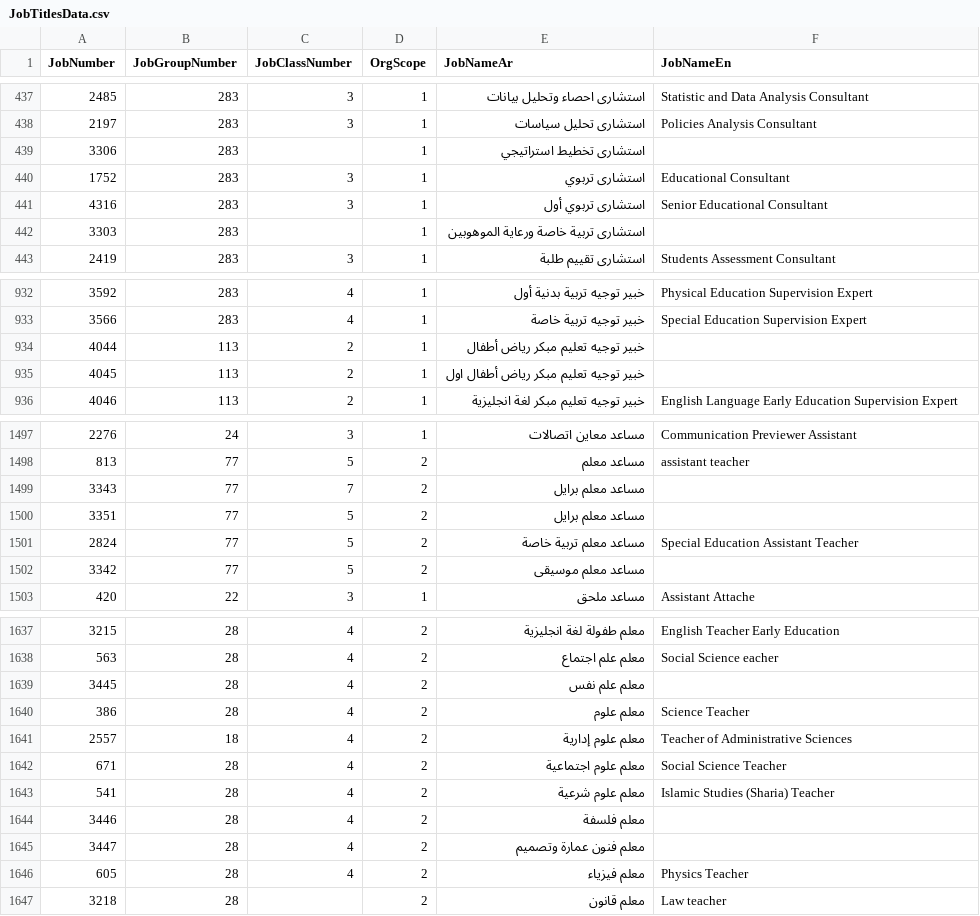
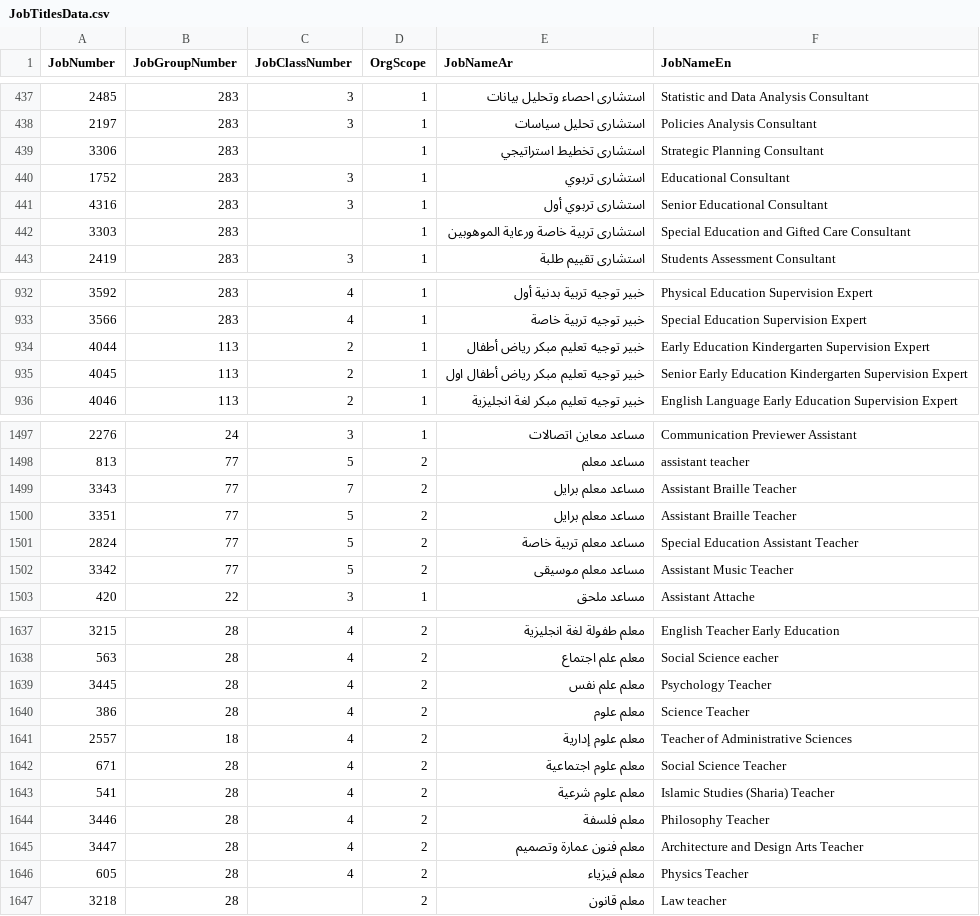
Before and after one commit to ABDEEN7/TawtheefRepo, a CSV file: src/Seeds/SeedData/JobTitlesData.csv, drawn as a sheet; only a part is shown, gaps mark what is left out; the diff covers the shown part only.

```diff
--- a/src/Seeds/SeedData/JobTitlesData.csv
+++ b/src/Seeds/SeedData/JobTitlesData.csv
@@ -440,6 +438,6 @@
 2197,283,3,1,استشارى تحليل سياسات,Policies Analysis Consultant
-3306,283,,1,استشارى تخطيط استراتيجي,
+3306,283,,1,استشارى تخطيط استراتيجي,Strategic Planning Consultant
 1752,283,3,1,استشارى تربوي,Educational Consultant
 4316,283,3,1,استشارى تربوي أول,Senior Educational Consultant
-3303,283,,1,استشارى تربية خاصة ورعاية الموهوبين,
+3303,283,,1,استشارى تربية خاصة ورعاية الموهوبين,Special Education and Gifted Care Consultant
 2419,283,3,1,استشارى تقييم طلبة,Students Assessment Consultant
@@ -936,3 +933,3 @@
 3566,283,4,1,خبير توجيه تربية خاصة,Special Education Supervision Expert
-4044,113,2,1,خبير توجيه تعليم مبكر رياض أطفال ,
-4045,113,2,1,خبير توجيه تعليم مبكر رياض أطفال اول ,
+4044,113,2,1,خبير توجيه تعليم مبكر رياض أطفال,Early Education Kindergarten Supervision Expert
+4045,113,2,1,خبير توجيه تعليم مبكر رياض أطفال اول,Senior Early Education Kindergarten Supervision Expert
@@ -1502,6 +1498,6 @@
 813,77,5,2,مساعد معلم,assistant teacher
-3343,77,7,2,مساعد معلم برايل,
-3351,77,5,2,مساعد معلم برايل,
+3343,77,7,2,مساعد معلم برايل,Assistant Braille Teacher
+3351,77,5,2,مساعد معلم برايل,Assistant Braille Teacher
 2824,77,5,2,مساعد معلم تربية خاصة,Special Education Assistant Teacher
-3342,77,5,2,مساعد معلم موسيقى,
+3342,77,5,2,مساعد معلم موسيقى,Assistant Music Teacher
 420,22,3,1,مساعد ملحق,Assistant Attache
@@ -1642,3 +1638,3 @@
 563,28,4,2,معلم علم اجتماع,Social Science eacher
-3445,28,4,2,معلم علم نفس,
+3445,28,4,2,معلم علم نفس,Psychology Teacher
 386,28,4,2,معلم علوم,Science Teacher
@@ -1647,4 +1643,4 @@
 541,28,4,2,معلم علوم شرعية,Islamic Studies (Sharia) Teacher
-3446,28,4,2,معلم فلسفة,
-3447,28,4,2,معلم فنون عمارة وتصميم,
+3446,28,4,2,معلم فلسفة,Philosophy Teacher
+3447,28,4,2,معلم فنون عمارة وتصميم,Architecture and Design Arts Teacher
 605,28,4,2,معلم فيزياء,Physics Teacher
```
Also changed, not shown: 35 edited cells elsewhere in this file, src/Seeds/SeedData/CityData.csv, src/Seeds/SeedData/CountryData.csv, 25 other files.
